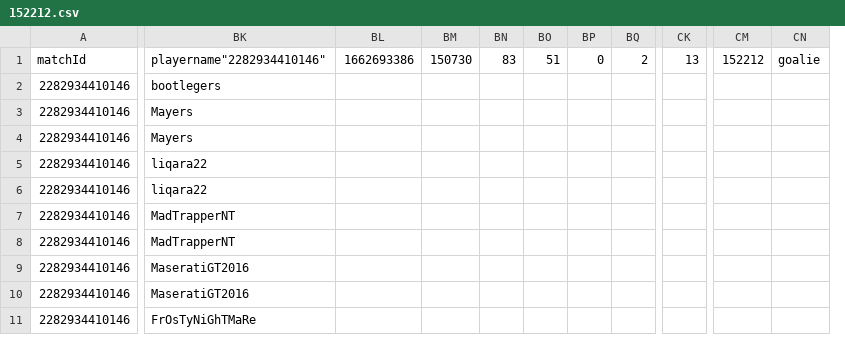
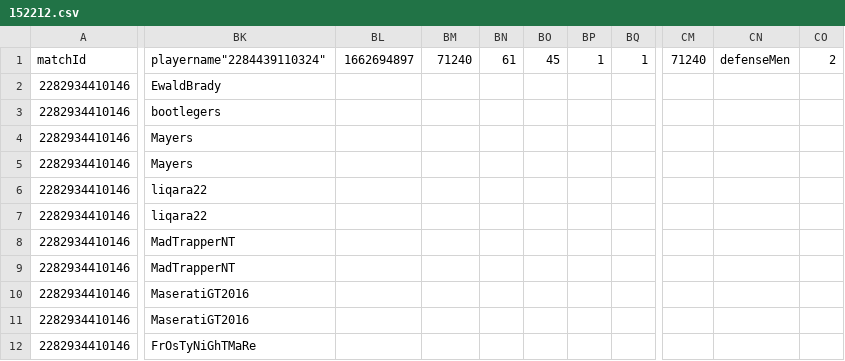
Before and after one commit to dohman89/NZHLSTATS, a CSV file: Teams/152212.csv, drawn as a sheet; only a part is shown, gaps mark what is left out; removed rows and columns are numbered as before the commit, all else as after; rows hold the shown columns only; the diff covers the shown part only; the diff names each change by its address in the sheet, - before the commit and + after, or states it on an @@ line.

```diff
--- a/Teams/152212.csv
+++ b/Teams/152212.csv
-column CK, row 1: 13
-column CM, row 1: 152212
-column CN, row 1: goalie
+column CM, row 1: 71240
+column CN, row 1: defenseMen
+column CO, row 1: 2
-BK1: playername"2282934410146"
+BK1: playername"2284439110324"
-BL1: 1662693386
+BL1: 1662694897
-BM1: 150730
+BM1: 71240
-BN1: 83
+BN1: 61
-BO1: 51
+BO1: 45
-BP1: 0
+BP1: 1
-BQ1: 2
+BQ1: 1
+row 2: 2282934410146 | EwaldBrady
```
Also changed, not shown: 27 edited cells elsewhere in this file, Teams/101458.csv, Teams/145078.csv, 13 other files.
